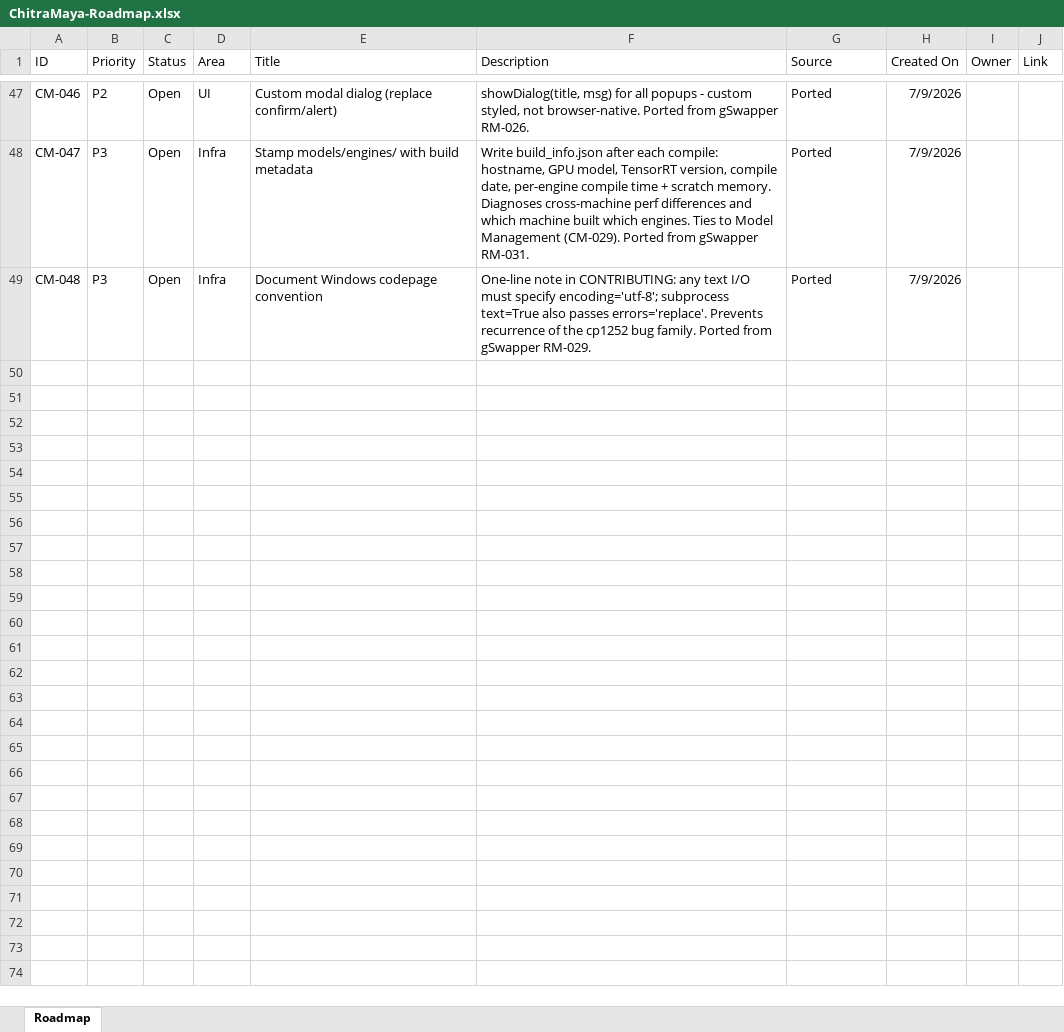
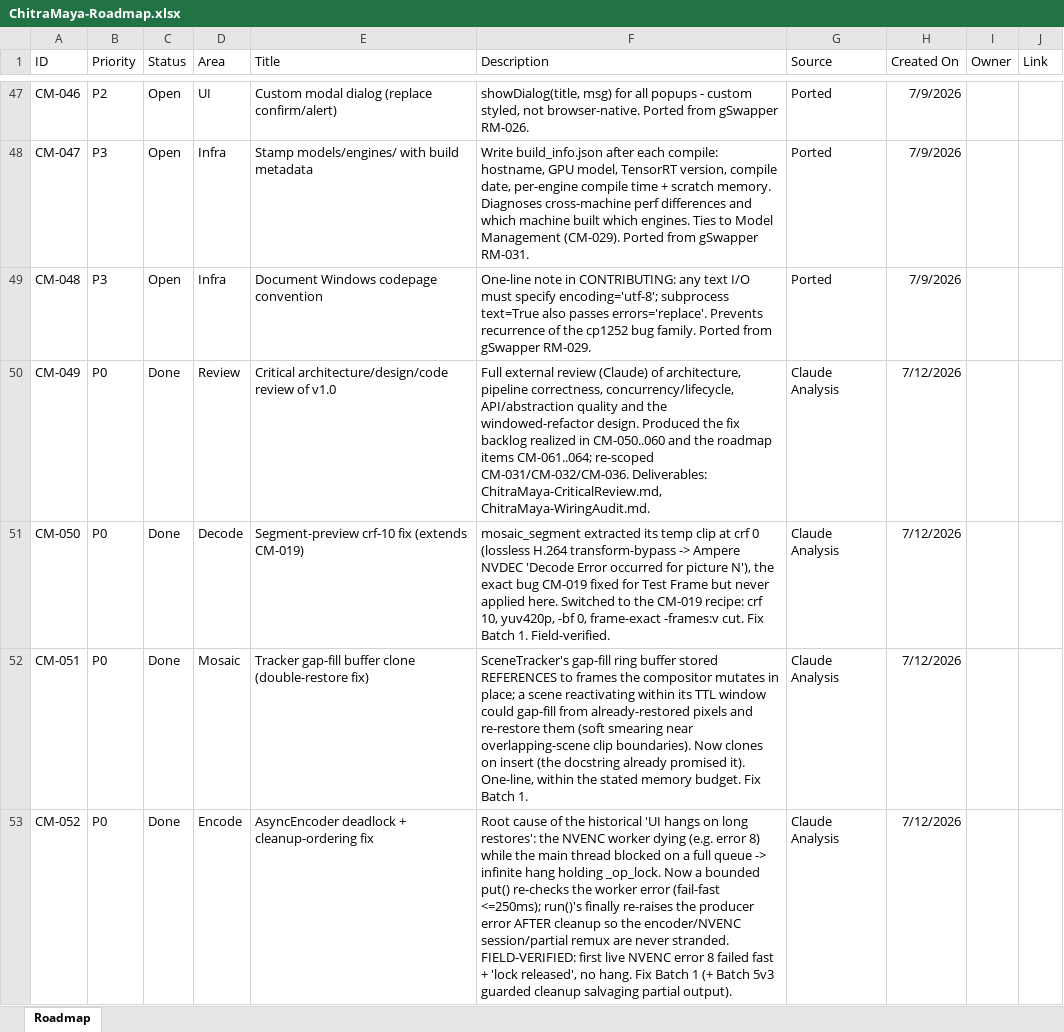
Before and after one commit to seatv/ChitraMaya, an Excel workbook: ChitraMaya-Roadmap.xlsx, sheet Roadmap, drawn as a sheet; only a part is shown, gaps mark what is left out; values as stored, in another font and other column widths than the file's, no borders; the diff covers the shown part only; the diff names each change by its address in the sheet, - before the commit and + after, or states it on an @@ line.

Commit message:
No more silent hangs on long restores, VRAM pre-flight check, FaceFusion blending is live

```diff
--- a/ChitraMaya-Roadmap.xlsx (sheet Roadmap)
+++ b/ChitraMaya-Roadmap.xlsx (sheet Roadmap)
+row 50: CM-049 | P0 | Done | Review | Critical architecture/design/code review of v1.0 | Full external review (Claude) of architecture, pipeline correctness, concurrency/lifecycle, API/abstraction quality and the windowed-refactor design. Produced the fix backlog realized in CM-050..060 and the roadmap items CM-061..064; re-scoped CM-031/CM-032/CM-036. Deliverables: ChitraMaya-CriticalReview.md, ChitraMaya-WiringAudit.md. | Claude Analysis | 7/12/2026
+row 51: CM-050 | P0 | Done | Decode | Segment-preview crf-10 fix (extends CM-019) | mosaic_segment extracted its temp clip at crf 0 (lossless H.264 transform-bypass -> Ampere NVDEC 'Decode Error occurred for picture N'), the exact bug CM-019 fixed for Test Frame but never applied here. Switched to the CM-019 recipe: crf 10, yuv420p, -bf 0, frame-exact -frames:v cut. Fix Batch 1. Field-verified. | Claude Analysis | 7/12/2026
+row 52: CM-051 | P0 | Done | Mosaic | Tracker gap-fill buffer clone (double-restore fix) | SceneTracker's gap-fill ring buffer stored REFERENCES to frames the compositor mutates in place; a scene reactivating within its TTL window could gap-fill from already-restored pixels and re-restore them (soft smearing near overlapping-scene clip boundaries). Now clones on insert (the docstring already promised it). One-line, within the stated memory budget. Fix Batch 1. | Claude Analysis | 7/12/2026
+row 53: CM-052 | P0 | Done | Encode | AsyncEncoder deadlock + cleanup-ordering fix | Root cause of the historical 'UI hangs on long restores': the NVENC worker dying (e.g. error 8) while the main thread blocked on a full queue -> infinite hang holding _op_lock. Now a bounded put() re-checks the worker error (fail-fast <=250ms); run()'s finally re-raises the producer error AFTER cleanup so the encoder/NVENC session/partial remux are never stranded. FIELD-VERIFIED: first live NVENC error 8 failed fast + 'lock released', no hang. Fix Batch 1 (+ Batch 5v3 guarded cleanup salvaging partial output). | Claude Analysis | 7/12/2026
```
Also changed, not shown: 12 added rows and 4 edited cells elsewhere in this sheet, 13 other files.
